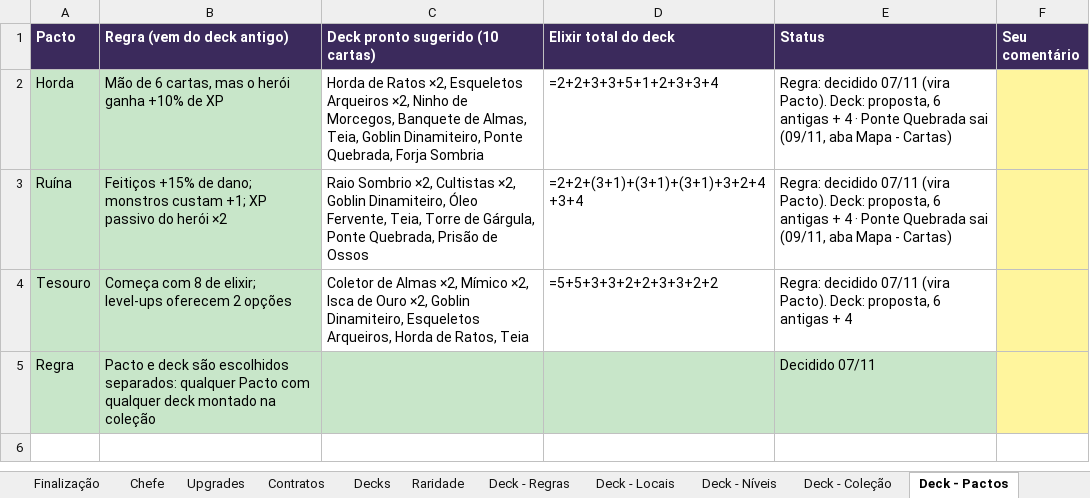
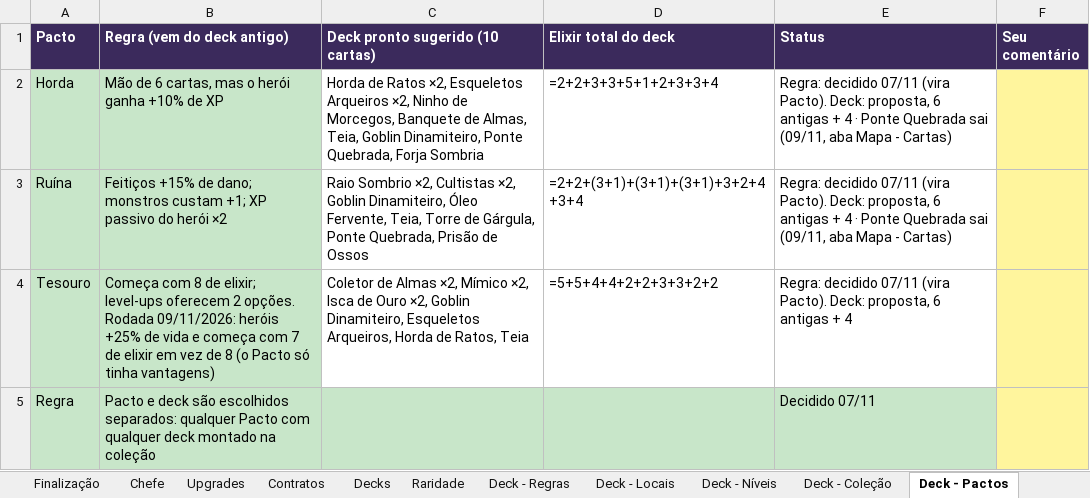
Before and after one commit to gabriellazycat/LastBoss, an Excel workbook: Revisao do conteudo - Last Boss.xlsx, sheet Deck - Pactos, drawn as a sheet; values as stored, in another font and other column widths than the file's, no borders; formulas without a stored value are shown as written; the diff names each change by its address in the sheet, - before the commit and + after, or states it on an @@ line.

```diff
--- a/Revisao do conteudo - Last Boss.xlsx (sheet Deck - Pactos)
+++ b/Revisao do conteudo - Last Boss.xlsx (sheet Deck - Pactos)
-B4 (Regra (vem do deck antigo)): …oferecem 2 opções
+B4 (Regra (vem do deck antigo)): …oferecem 2 opções. Rodada 09/11/2026: heróis +25% de vida e começa com 7 de elixir em vez de 8 (o Pacto só tinha vantagens)
-D4 (Elixir total do deck): =5+5+3+3+2+2+3+3+2+2
+D4 (Elixir total do deck): =5+5+4+4+2+2+3+3+2+2
```
Also changed, not shown: sheet Cartas de campo, sheet Leia-me, 7 other files.
